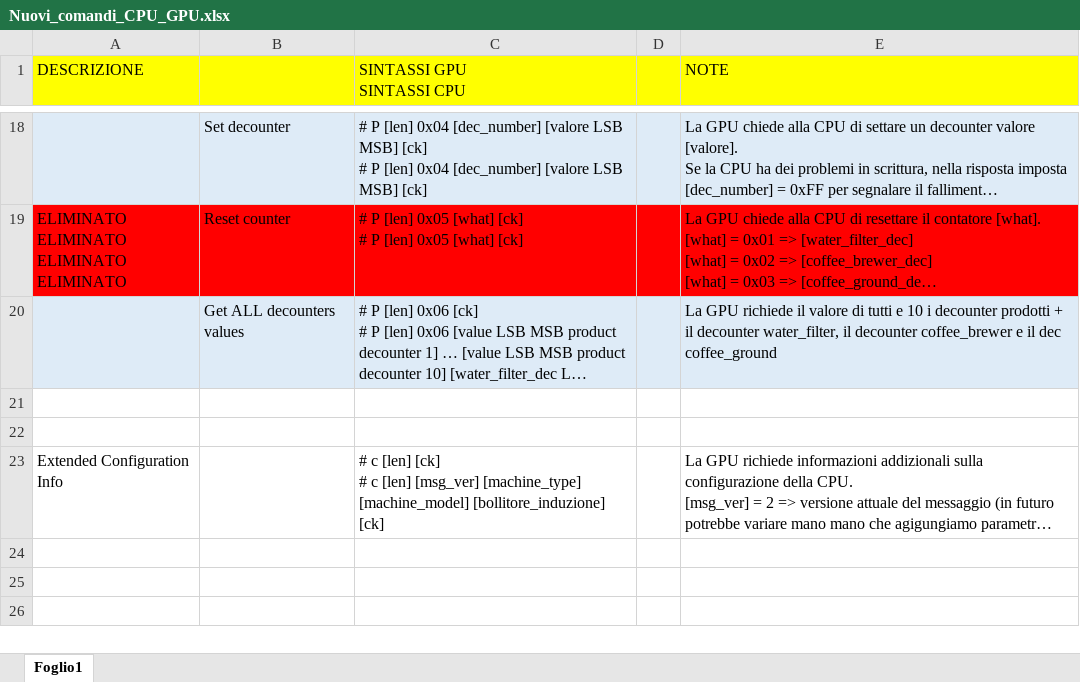
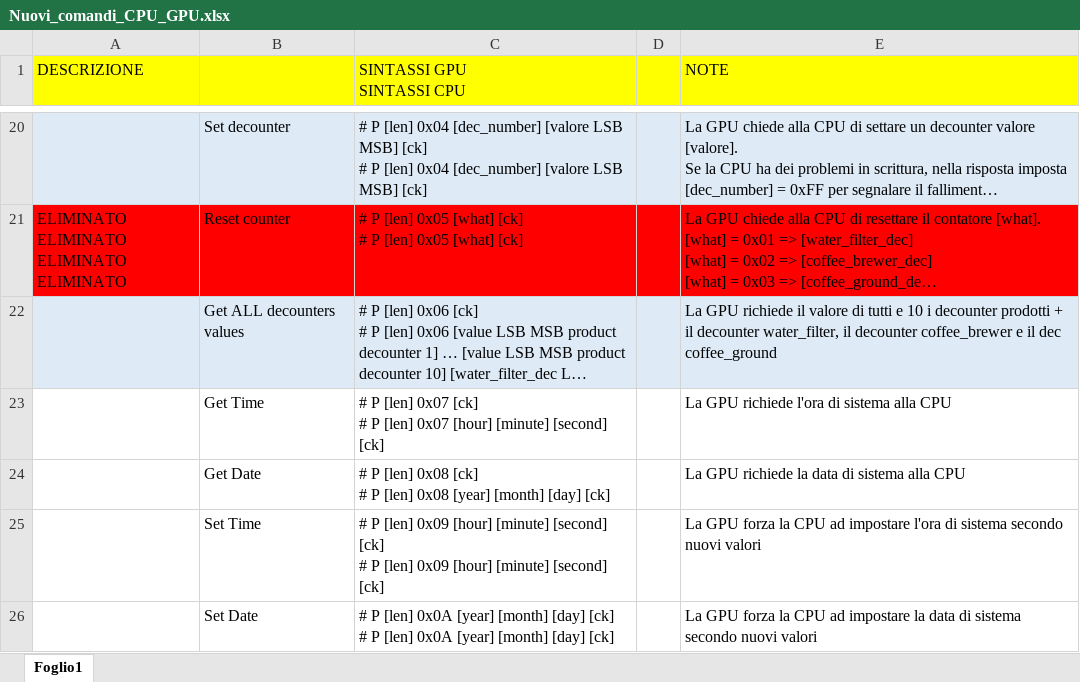
Before and after one commit to I1kham/gpu-fts-nestle-2019, an Excel workbook: DOC/Nuovi_comandi_CPU_GPU.xlsx, sheet Foglio1, drawn as a sheet; only a part is shown, gaps mark what is left out; long unchanged cells end in …; values as stored, in another font and other column widths than the file's, no borders; addresses are those after the commit; ↵ is a line break in a cell; the diff covers the shown part only; the diff names each change by its address in the sheet, - before the commit and + after, or states it on an @@ line.

```diff
--- a/DOC/Nuovi_comandi_CPU_GPU.xlsx (sheet Foglio1)
+++ b/DOC/Nuovi_comandi_CPU_GPU.xlsx (sheet Foglio1)
-row 23: (empty)
+row 23:  | Get Time | # P [len] 0x07 [ck] ↵ # P [len] 0x07 [hour] [minute] [second] [ck] |  | La GPU richiede l'ora di sistema alla CPU
-row 24: (empty)
+row 24:  | Get Date | # P [len] 0x08 [ck] ↵ # P [len] 0x08 [year] [month] [day] [ck] |  | La GPU richiede la data di sistema alla CPU
@@ row 23 moved to row 12: Extended Configuration Info @@
+row 25:  | Set Time | # P [len] 0x09 [hour] [minute] [second] [ck] ↵ # P [len] 0x09 [hour] [minute] [second] [ck] |  | La GPU forza la CPU ad impostare l'ora di sistema secondo nuovi valori
+row 26:  | Set Date | # P [len] 0x0A [year] [month] [day] [ck] ↵ # P [len] 0x0A [year] [month] [day] [ck] |  | La GPU forza la CPU ad impostare la data di sistema secondo nuovi valori
```
Also changed, not shown: 6 added rows elsewhere in this sheet, 24 other files.
